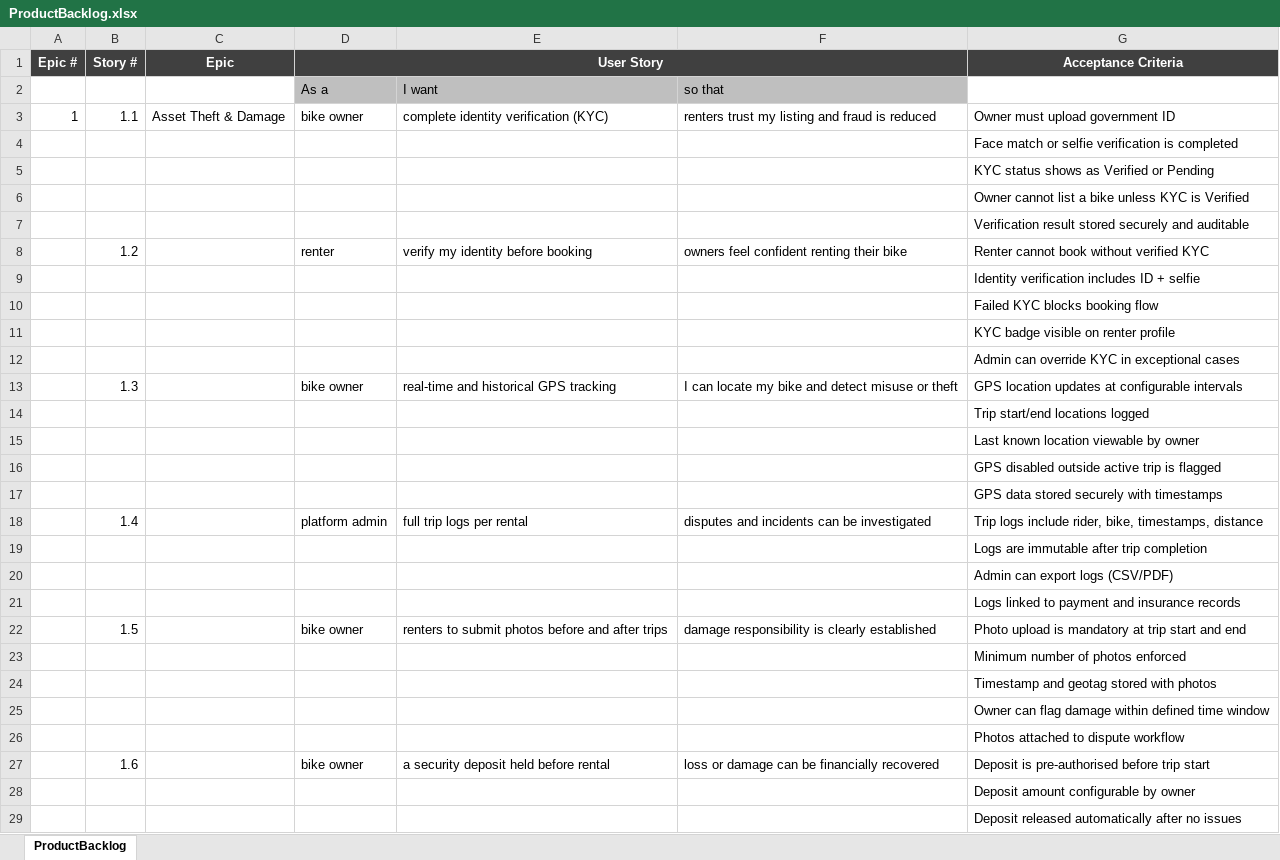
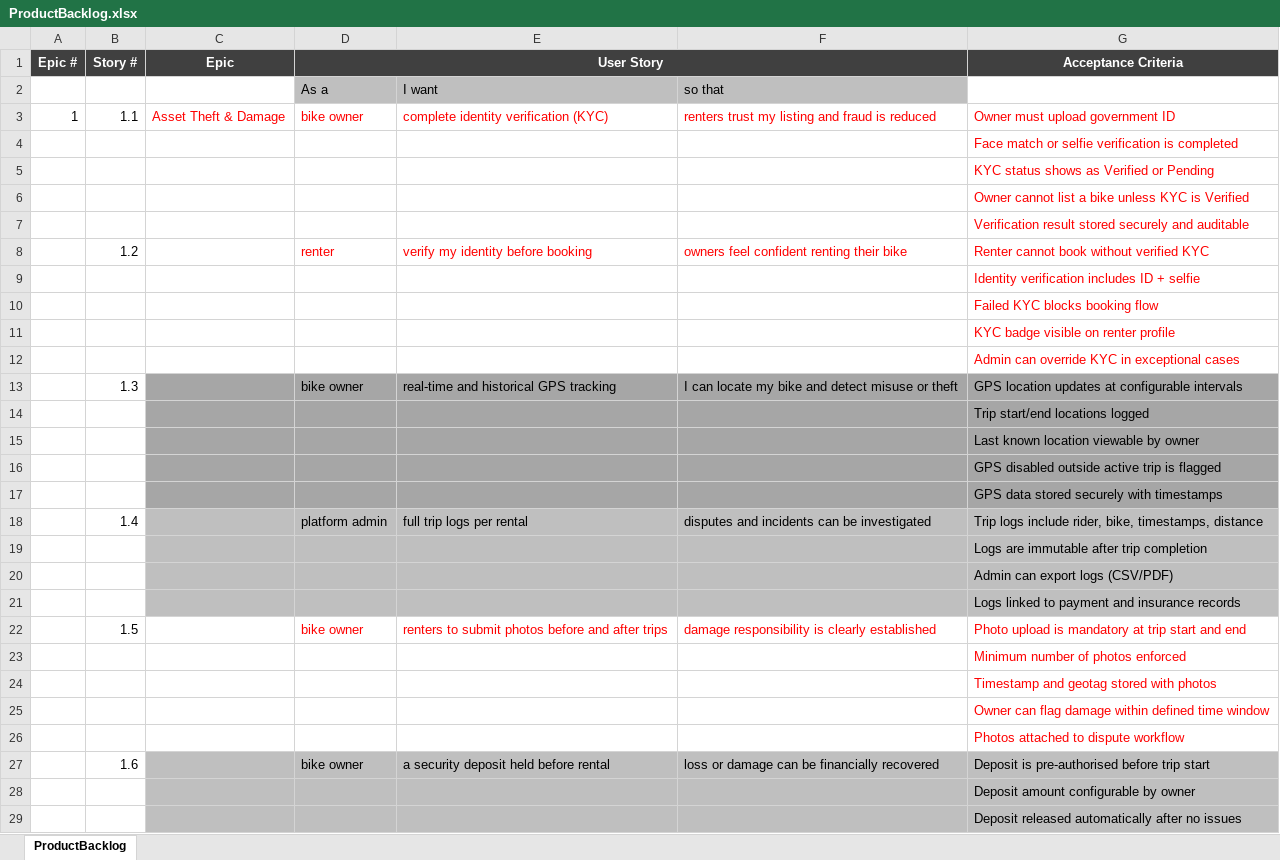
Before and after one commit to anodiamadmin/eBikeMVP, an Excel workbook: ProductBacklog.xlsx, sheet ProductBacklog, drawn as a sheet; only a part is shown; values as stored, in another font and other column widths than the file's, no borders; the diff covers the shown part only; the diff names each change by its address in the sheet, - before the commit and + after, or states it on an @@ line.

```diff
--- a/ProductBacklog.xlsx (sheet ProductBacklog)
+++ b/ProductBacklog.xlsx (sheet ProductBacklog)
-C3:G3 text colour: black
+C3:G3 text colour: #FF0000
-G4:G7 text colour: black
+G4:G7 text colour: #FF0000
-D8:G8 text colour: black
+D8:G8 text colour: #FF0000
-G9:G12 text colour: black
+G9:G12 text colour: #FF0000
-C13:G17 fill: none
+C13:G17 fill: #A6A6A6
-C18:G21 fill: none
+C18:G21 fill: #BFBFBF
-D22:G22 text colour: black
+D22:G22 text colour: #FF0000
-G23:G26 text colour: black
+G23:G26 text colour: #FF0000
-C27:G29 fill: none
+C27:G29 fill: #BFBFBF
```
Also changed, not shown: cell formats elsewhere in this sheet, RiskAnalysis.xlsx.
